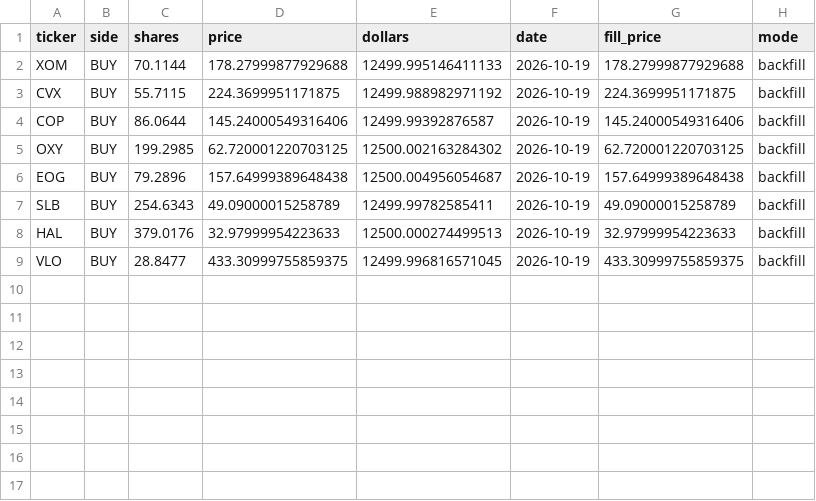
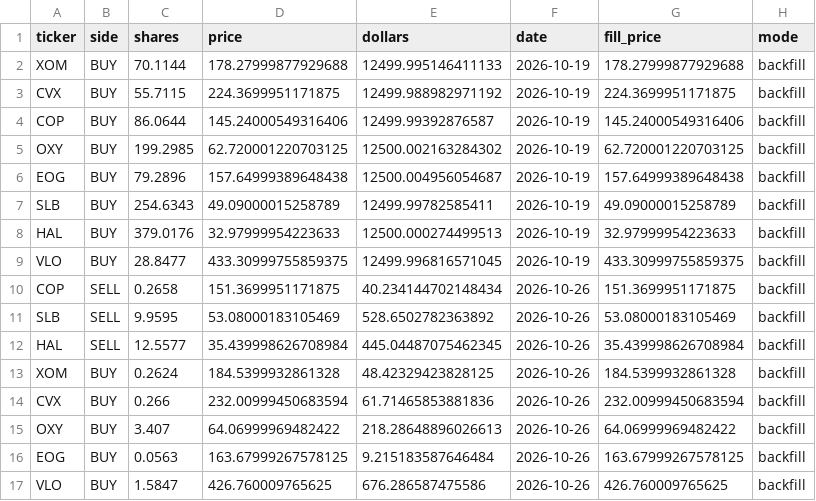
Before and after one commit to michaelghuang19/EN.625.740.81, a CSV file: Project/ledger/trades.csv, drawn as a sheet.

```diff
--- a/Project/ledger/trades.csv
+++ b/Project/ledger/trades.csv
@@ -9 +9,9 @@ HAL,BUY,379.0176,32.97999954223633,12500.000274499513,2026-10-19,32.979999542236
 VLO,BUY,28.8477,433.30999755859375,12499.996816571045,2026-10-19,433.30999755859375,backfill
+COP,SELL,0.2658,151.3699951171875,40.234144702148434,2026-10-26,151.3699951171875,backfill
+SLB,SELL,9.9595,53.08000183105469,528.6502782363892,2026-10-26,53.08000183105469,backfill
+HAL,SELL,12.5577,35.439998626708984,445.04487075462345,2026-10-26,35.439998626708984,backfill
+XOM,BUY,0.2624,184.5399932861328,48.42329423828125,2026-10-26,184.5399932861328,backfill
+CVX,BUY,0.266,232.00999450683594,61.71465853881836,2026-10-26,232.00999450683594,backfill
+OXY,BUY,3.407,64.06999969482422,218.28648896026613,2026-10-26,64.06999969482422,backfill
+EOG,BUY,0.0563,163.67999267578125,9.215183587646484,2026-10-26,163.67999267578125,backfill
+VLO,BUY,1.5847,426.760009765625,676.286587475586,2026-10-26,426.760009765625,backfill
```
Also changed, not shown: Project/ledger/decisions.csv, Project/live/decisions.csv, 12 other files.
